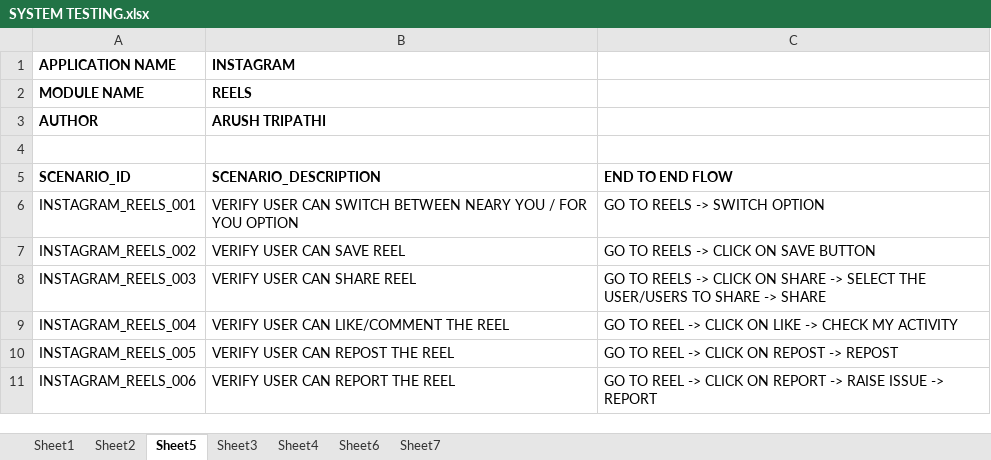
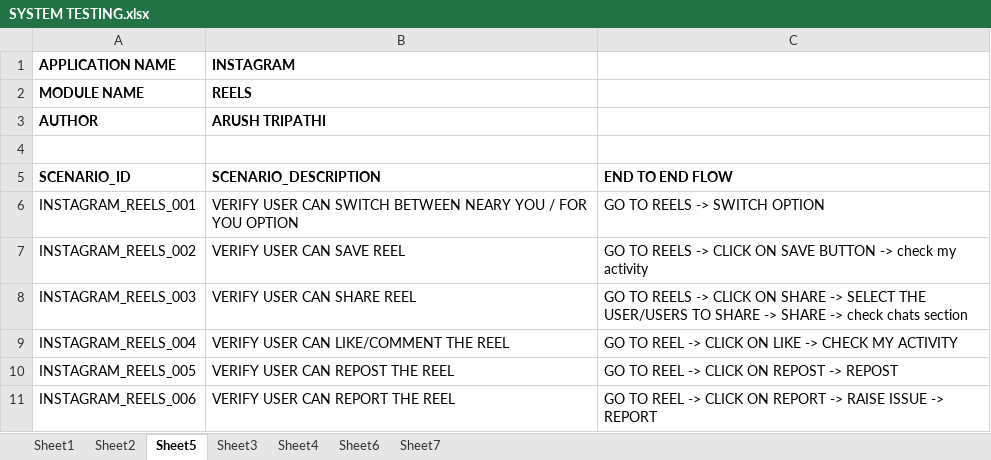
Before and after one commit to arushtripathi121/Testing, an Excel workbook: SYSTEM TESTING.xlsx, sheet Sheet5, drawn as a sheet; values as stored, in another font and other column widths than the file's, no borders; the diff names each change by its address in the sheet, - before the commit and + after, or states it on an @@ line.

Commit message:
Add files via upload

```diff
--- a/SYSTEM TESTING.xlsx (sheet Sheet5)
+++ b/SYSTEM TESTING.xlsx (sheet Sheet5)
-C7: …SAVE BUTTON
+C7: …SAVE BUTTON -> check my activity
-C8: …-> SHARE
+C8: …-> SHARE -> check chats section
```
